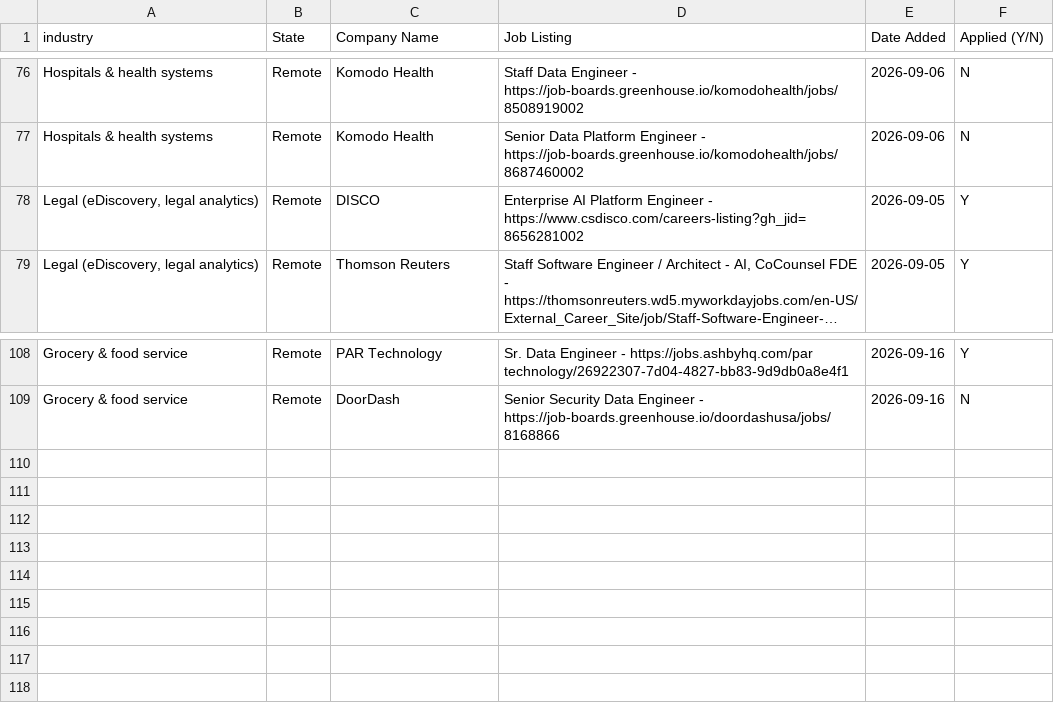
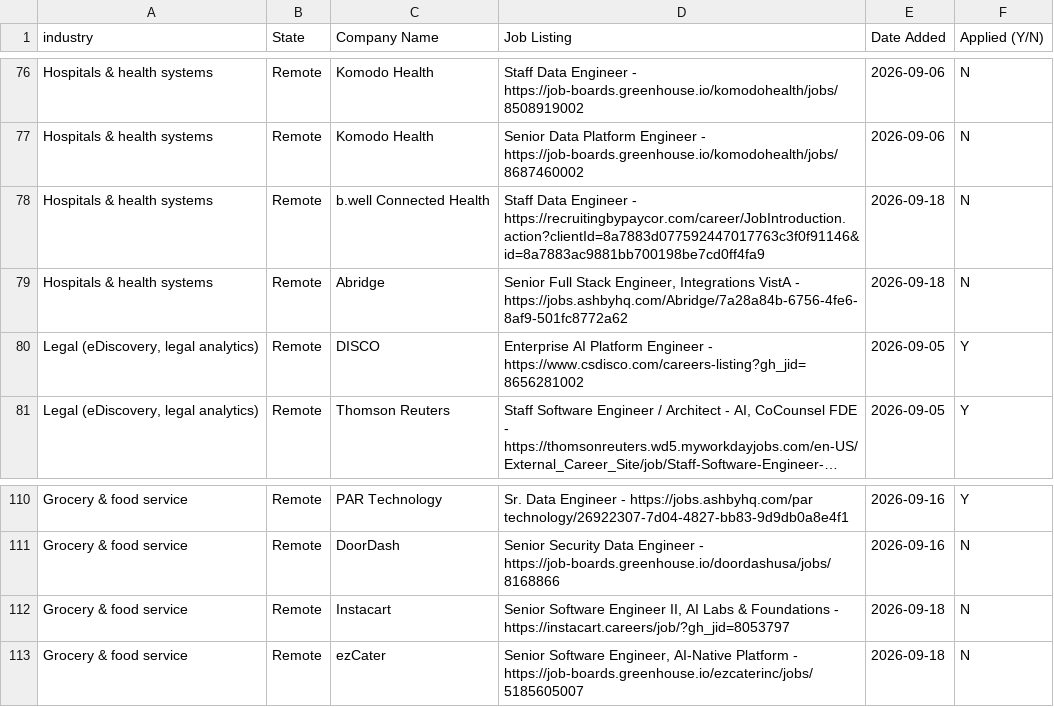
Before and after one commit to sandervw/job-search, a CSV file: data_eng_job_search.csv, drawn as a sheet; only a part is shown, gaps mark what is left out; long unchanged cells end in …; the diff names each change by its address in the sheet, - before the commit and + after, or states it on an @@ line.

```diff
--- a/data_eng_job_search.csv
+++ b/data_eng_job_search.csv
+row 78: Hospitals & health systems | Remote | b.well Connected Health | Staff Data Engineer - https://recruitingbypaycor.com/career/JobIntroduction.action?clientId=8a7883d077592447017763c3f0f91146&id=8a7883ac9881bb700198be7cd0ff4fa9 | 2026-09-18 | N
+row 79: Hospitals & health systems | Remote | Abridge | Senior Full Stack Engineer, Integrations VistA - https://jobs.ashbyhq.com/Abridge/7a28a84b-6756-4fe6-8af9-501fc8772a62 | 2026-09-18 | N
+row 112: Grocery & food service | Remote | Instacart | Senior Software Engineer II, AI Labs & Foundations - https://instacart.careers/job/?gh_jid=8053797 | 2026-09-18 | N
+row 113: Grocery & food service | Remote | ezCater | Senior Software Engineer, AI-Native Platform - https://job-boards.greenhouse.io/ezcaterinc/jobs/5185605007 | 2026-09-18 | N
```
